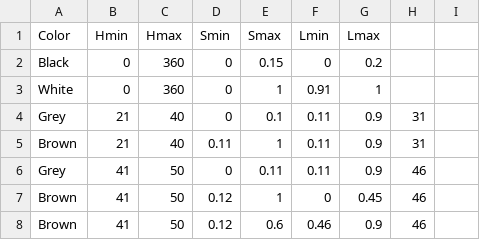
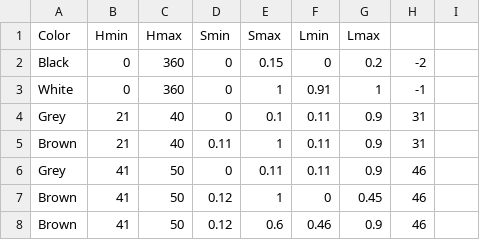
Before and after one commit to theunknowner/Thresholds, a CSV file: Thresholds/hslcolor-thresholds2.csv, drawn as a sheet; only a part is shown.

Commit message:
7/16/14 - minor updates to Black and White

```diff
--- a/Thresholds/hslcolor-thresholds2.csv
+++ b/Thresholds/hslcolor-thresholds2.csv
@@ -1,4 +1,4 @@
 Color,Hmin,Hmax,Smin,Smax,Lmin,Lmax,,
-Black,0,360,0,0.15,0,0.2,,
-White,0,360,0,1,0.91,1,,
+Black,0,360,0,0.15,0,0.2,-2,
+White,0,360,0,1,0.91,1,-1,
 Grey,21,40,0,0.1,0.11,0.9,31,
```
